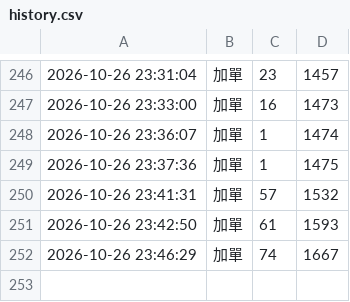
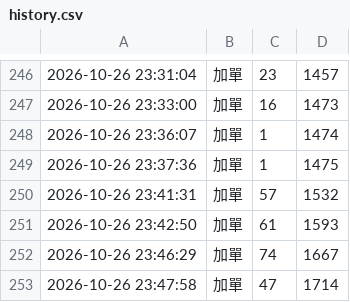
Before and after one commit to tinklokah/eunji1115, a CSV file: history.csv, drawn as a sheet; only a part is shown, gaps mark what is left out; the diff names each change by its address in the sheet, - before the commit and + after, or states it on an @@ line.

Commit message:
更新 history.csv 2026-10-26 23:48:01

```diff
--- a/history.csv
+++ b/history.csv
+row 253: 2026-10-26 23:47:58 | 加單 | 47 | 1714
```
